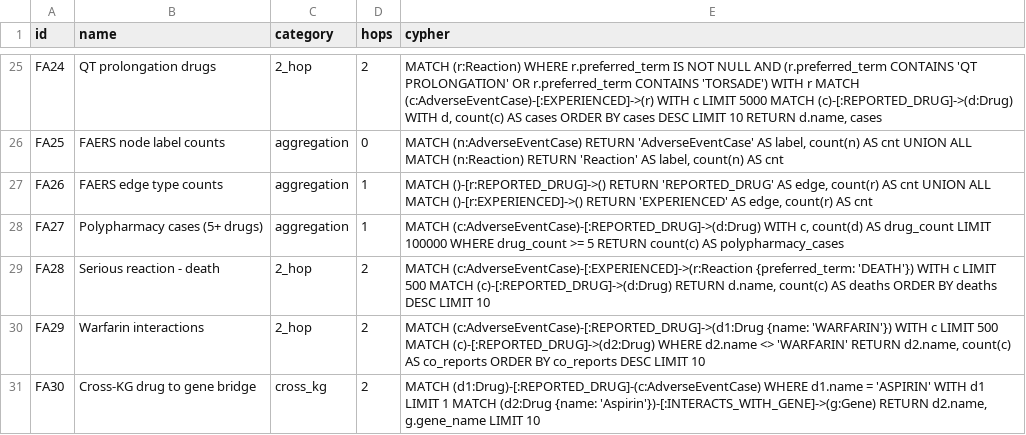
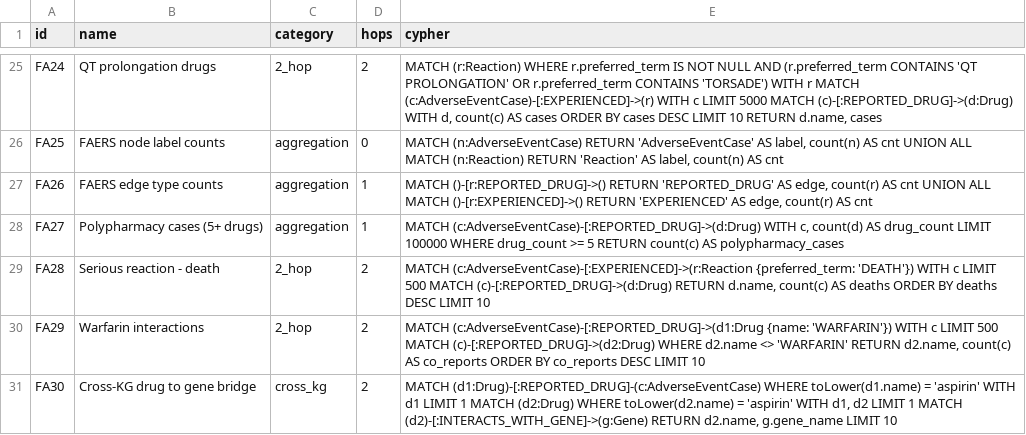
Before and after one commit to samyama-ai/samyama-graph-book, a CSV file: src/data/benchmark/faers-queries.csv, drawn as a sheet; only a part is shown, gaps mark what is left out.

```diff
--- a/src/data/benchmark/faers-queries.csv
+++ b/src/data/benchmark/faers-queries.csv
@@ -30,2 +30,2 @@ FA28,Serious reaction - death,2_hop,2,"MATCH (c:AdverseEventCase)-[:EXPERIENCED]
 FA29,Warfarin interactions,2_hop,2,"MATCH (c:AdverseEventCase)-[:REPORTED_DRUG]->(d1:Drug {name: 'WARFARIN'}) WITH c LIMIT 500 MATCH (c)-[:REPORTED_DRUG]->(d2:Drug) WHERE d2.name <> 'WARFARIN' RETURN d2.name, count(c) AS co_reports ORDER BY co_reports DESC LIMIT 10"
-FA30,Cross-KG drug to gene bridge,cross_kg,2,"MATCH (d1:Drug)-[:REPORTED_DRUG]-(c:AdverseEventCase) WHERE d1.name = 'ASPIRIN' WITH d1 LIMIT 1 MATCH (d2:Drug {name: 'Aspirin'})-[:INTERACTS_WITH_GENE]->(g:Gene) RETURN d2.name, g.gene_name LIMIT 10"
+FA30,Cross-KG drug to gene bridge,cross_kg,2,"MATCH (d1:Drug)-[:REPORTED_DRUG]-(c:AdverseEventCase) WHERE toLower(d1.name) = 'aspirin' WITH d1 LIMIT 1 MATCH (d2:Drug) WHERE toLower(d2.name) = 'aspirin' WITH d1, d2 LIMIT 1 MATCH (d2)-[:INTERACTS_WITH_GENE]->(g:Gene) RETURN d2.name, g.gene_name LIMIT 10"
```
Also changed, not shown: src/data/benchmark/clinical-trials-queries.csv, src/data/benchmark/mega-benchmark-queries.csv, 1 other file.
